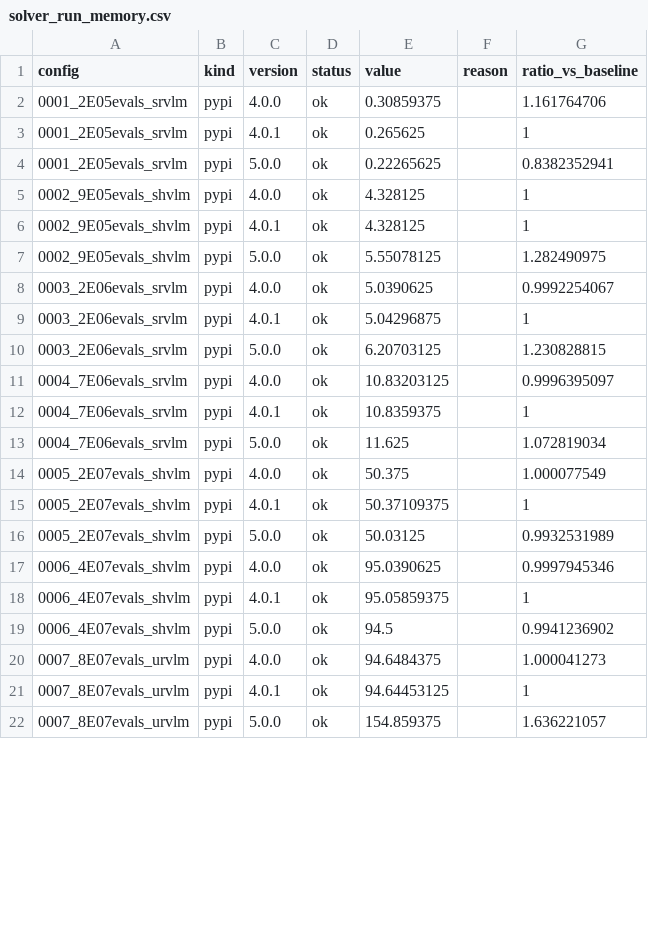
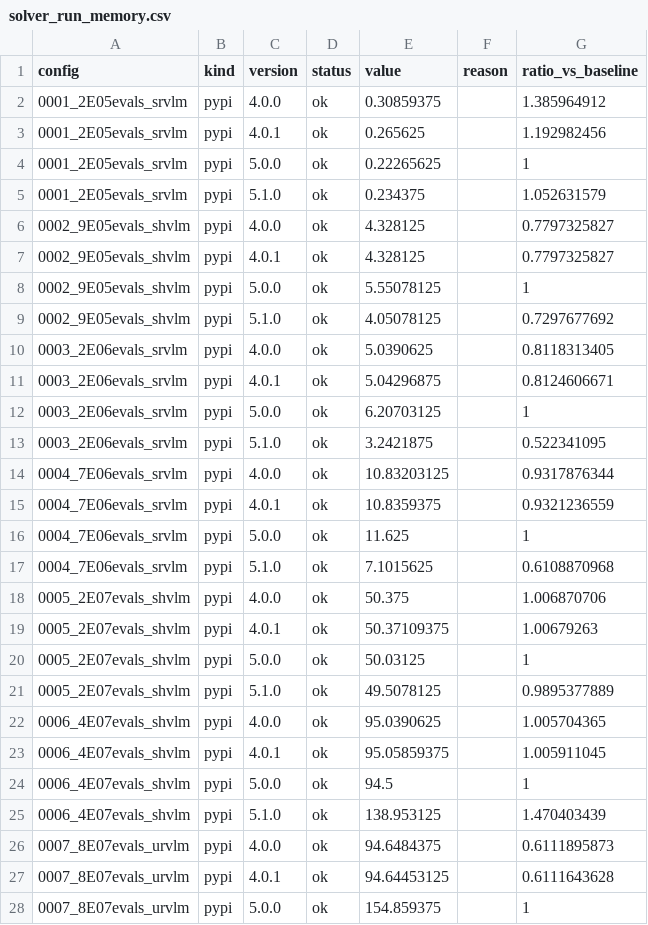
Before and after one commit to camUrban/PteraSoftware, a CSV file: docs/_static/benchmarks/solver_run_memory.csv, drawn as a sheet; only a part is shown; the diff covers the shown part only.

Commit message:
Update benchmark reports (#228)
Co-authored-by: github-actions[bot] <41898282+github-actions[bot]@users.noreply.github.com>

```diff
--- a/docs/_static/benchmarks/solver_run_memory.csv
+++ b/docs/_static/benchmarks/solver_run_memory.csv
@@ -1,22 +1,28 @@
 config,kind,version,status,value,reason,ratio_vs_baseline
-0001_2E05evals_srvlm,pypi,4.0.0,ok,0.30859375,,1.161764706
-0001_2E05evals_srvlm,pypi,4.0.1,ok,0.265625,,1
-0001_2E05evals_srvlm,pypi,5.0.0,ok,0.22265625,,0.8382352941
-0002_9E05evals_shvlm,pypi,4.0.0,ok,4.328125,,1
-0002_9E05evals_shvlm,pypi,4.0.1,ok,4.328125,,1
-0002_9E05evals_shvlm,pypi,5.0.0,ok,5.55078125,,1.282490975
-0003_2E06evals_srvlm,pypi,4.0.0,ok,5.0390625,,0.9992254067
-0003_2E06evals_srvlm,pypi,4.0.1,ok,5.04296875,,1
-0003_2E06evals_srvlm,pypi,5.0.0,ok,6.20703125,,1.230828815
-0004_7E06evals_srvlm,pypi,4.0.0,ok,10.83203125,,0.9996395097
-0004_7E06evals_srvlm,pypi,4.0.1,ok,10.8359375,,1
-0004_7E06evals_srvlm,pypi,5.0.0,ok,11.625,,1.072819034
-0005_2E07evals_shvlm,pypi,4.0.0,ok,50.375,,1.000077549
-0005_2E07evals_shvlm,pypi,4.0.1,ok,50.37109375,,1
-0005_2E07evals_shvlm,pypi,5.0.0,ok,50.03125,,0.9932531989
-0006_4E07evals_shvlm,pypi,4.0.0,ok,95.0390625,,0.9997945346
-0006_4E07evals_shvlm,pypi,4.0.1,ok,95.05859375,,1
-0006_4E07evals_shvlm,pypi,5.0.0,ok,94.5,,0.9941236902
-0007_8E07evals_urvlm,pypi,4.0.0,ok,94.6484375,,1.000041273
-0007_8E07evals_urvlm,pypi,4.0.1,ok,94.64453125,,1
-0007_8E07evals_urvlm,pypi,5.0.0,ok,154.859375,,1.636221057
+0001_2E05evals_srvlm,pypi,4.0.0,ok,0.30859375,,1.385964912
+0001_2E05evals_srvlm,pypi,4.0.1,ok,0.265625,,1.192982456
+0001_2E05evals_srvlm,pypi,5.0.0,ok,0.22265625,,1
+0001_2E05evals_srvlm,pypi,5.1.0,ok,0.234375,,1.052631579
+0002_9E05evals_shvlm,pypi,4.0.0,ok,4.328125,,0.7797325827
+0002_9E05evals_shvlm,pypi,4.0.1,ok,4.328125,,0.7797325827
+0002_9E05evals_shvlm,pypi,5.0.0,ok,5.55078125,,1
+0002_9E05evals_shvlm,pypi,5.1.0,ok,4.05078125,,0.7297677692
+0003_2E06evals_srvlm,pypi,4.0.0,ok,5.0390625,,0.8118313405
+0003_2E06evals_srvlm,pypi,4.0.1,ok,5.04296875,,0.8124606671
+0003_2E06evals_srvlm,pypi,5.0.0,ok,6.20703125,,1
+0003_2E06evals_srvlm,pypi,5.1.0,ok,3.2421875,,0.522341095
+0004_7E06evals_srvlm,pypi,4.0.0,ok,10.83203125,,0.9317876344
+0004_7E06evals_srvlm,pypi,4.0.1,ok,10.8359375,,0.9321236559
+0004_7E06evals_srvlm,pypi,5.0.0,ok,11.625,,1
+0004_7E06evals_srvlm,pypi,5.1.0,ok,7.1015625,,0.6108870968
+0005_2E07evals_shvlm,pypi,4.0.0,ok,50.375,,1.006870706
+0005_2E07evals_shvlm,pypi,4.0.1,ok,50.37109375,,1.00679263
+0005_2E07evals_shvlm,pypi,5.0.0,ok,50.03125,,1
+0005_2E07evals_shvlm,pypi,5.1.0,ok,49.5078125,,0.9895377889
+0006_4E07evals_shvlm,pypi,4.0.0,ok,95.0390625,,1.005704365
+0006_4E07evals_shvlm,pypi,4.0.1,ok,95.05859375,,1.005911045
+0006_4E07evals_shvlm,pypi,5.0.0,ok,94.5,,1
+0006_4E07evals_shvlm,pypi,5.1.0,ok,138.953125,,1.470403439
+0007_8E07evals_urvlm,pypi,4.0.0,ok,94.6484375,,0.6111895873
+0007_8E07evals_urvlm,pypi,4.0.1,ok,94.64453125,,0.6111643628
+0007_8E07evals_urvlm,pypi,5.0.0,ok,154.859375,,1
```
Also changed, not shown: 16 added rows and 39 edited cells elsewhere in this file, docs/_static/benchmarks/solver_run_time.csv, 8 other files.
